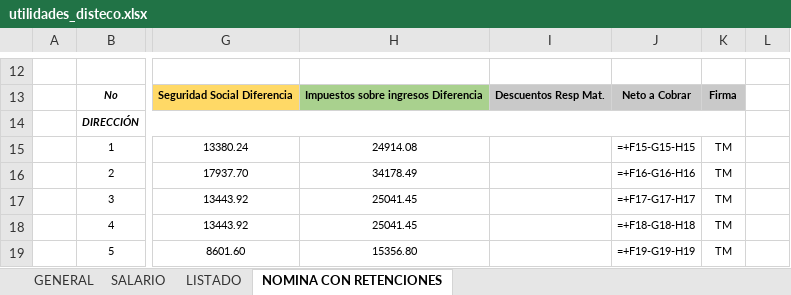
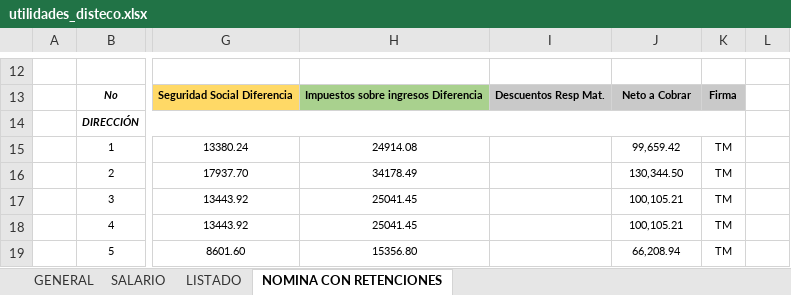
Before and after one commit to rannielRS/pythonproject, an Excel workbook: app-RRHH/file/utilidades_disteco.xlsx, sheet NOMINA CON RETENCIONES, drawn as a sheet; only a part is shown, gaps mark what is left out; values as stored, in another font and other column widths than the file's, no borders; formulas without a stored value are shown as written; the diff covers the shown part only; the diff names each change by its address in the sheet, - before the commit and + after, or states it on an @@ line.

```diff
--- a/app-RRHH/file/utilidades_disteco.xlsx (sheet NOMINA CON RETENCIONES)
+++ b/app-RRHH/file/utilidades_disteco.xlsx (sheet NOMINA CON RETENCIONES)
-J15: =+F15-G15-H15
+J15: 99,659.42
-J16: =+F16-G16-H16
+J16: 130,344.50
-J17: =+F17-G17-H17
+J17: 100,105.21
-J18: =+F18-G18-H18
+J18: 100,105.21
-J19: =+F19-G19-H19
+J19: 66,208.94
```
Also changed, not shown: 25 added rows, 25 removed rows and 13 edited cells elsewhere in this sheet, sheet GENERAL, sheet SALARIO, sheet LISTADO, charts or pictures, 4 other files.
